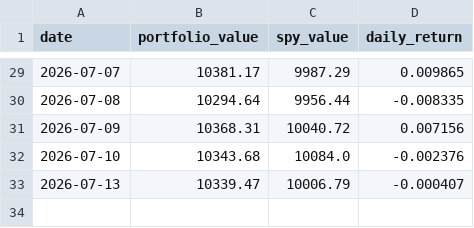
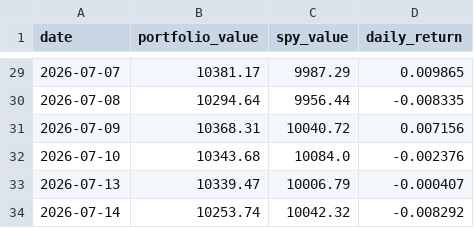
Before and after one commit to RamaAkach/OPIM-5641---Final-Project, a CSV file: results/paper_trading.csv, drawn as a sheet; only a part is shown, gaps mark what is left out; the diff names each change by its address in the sheet, - before the commit and + after, or states it on an @@ line.

```diff
--- a/results/paper_trading.csv
+++ b/results/paper_trading.csv
+row 34: 2026-07-14 | 10253.74 | 10042.32 | -0.008292
```
Also changed, not shown: results/weight_history.csv, 7 other files.
